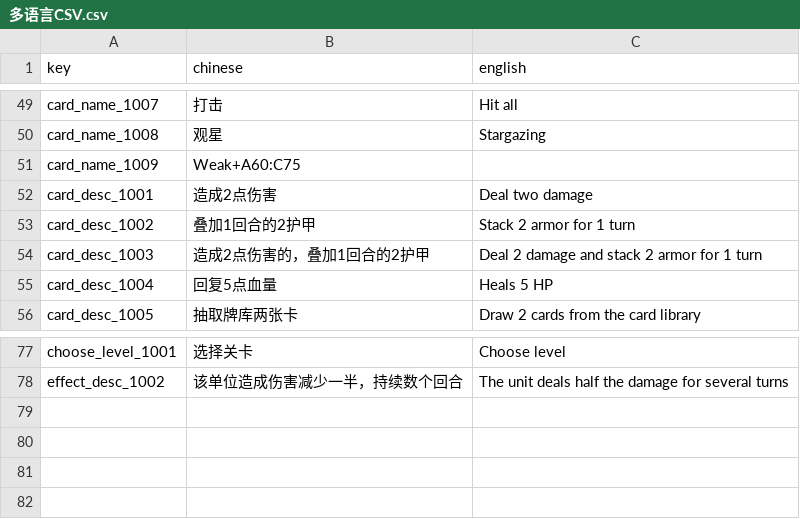
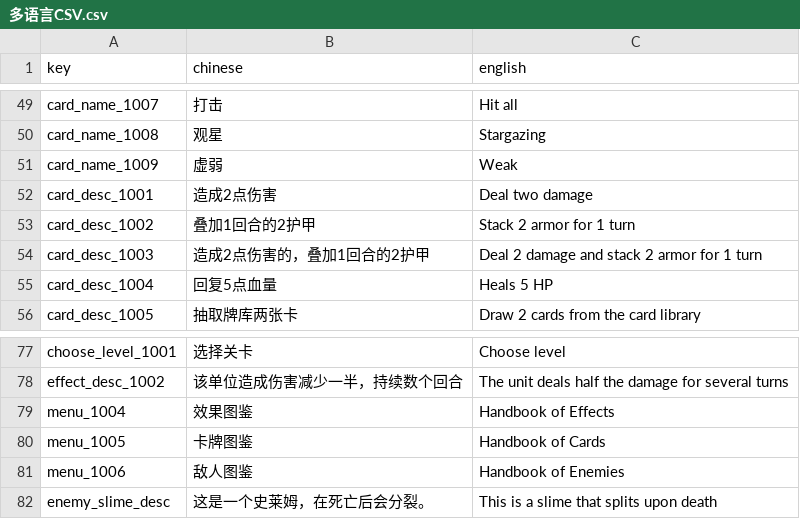
Before and after one commit to luozhiyang05/TurnBasedGame, a CSV file: Assets/Resources/CSV/多语言CSV.csv, drawn as a sheet; only a part is shown, gaps mark what is left out.

```diff
--- a/Assets/Resources/CSV/多语言CSV.csv
+++ b/Assets/Resources/CSV/多语言CSV.csv
@@ -50,3 +50,3 @@ card_name_1007,打击,Hit all
 card_name_1008,观星,Stargazing
-card_name_1009,Weak+A60:C75,
+card_name_1009,虚弱,Weak
 card_desc_1001,造成2点伤害,Deal two damage
@@ -78 +78,5 @@ choose_level_1001,选择关卡,Choose level
 effect_desc_1002,该单位造成伤害减少一半，持续数个回合,The unit deals half the damage for several turns
+menu_1004,效果图鉴,Handbook of Effects
+menu_1005,卡牌图鉴,Handbook of Cards
+menu_1006,敌人图鉴,Handbook of Enemies
+enemy_slime_desc,这是一个史莱姆，在死亡后会分裂。,This is a slime that splits upon death
```
Also changed, not shown: Assets/Resources/CSV/卡牌CSV.csv, 24 other files.
